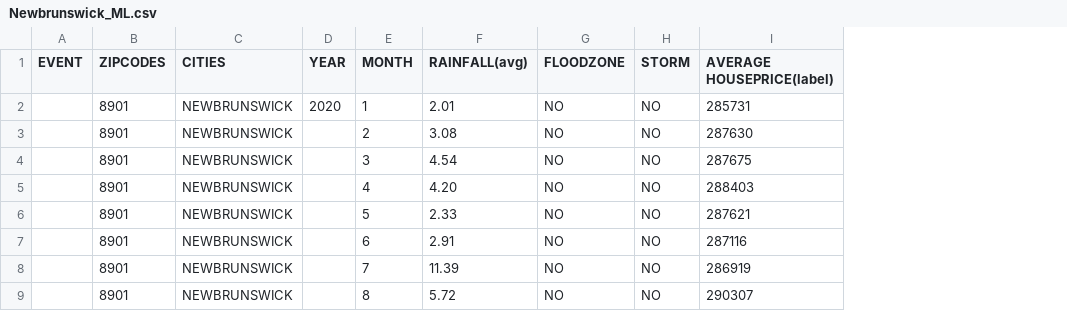
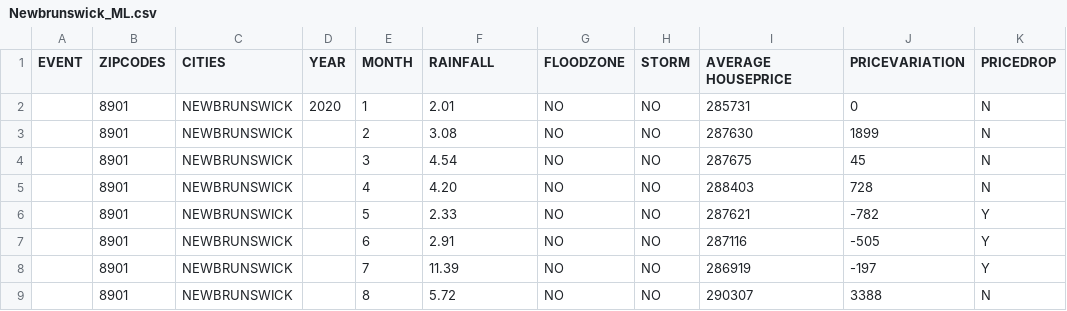
Before and after one commit to c-ramos/NJ_Flood_Risk_Capstone, a CSV file: Resources/Newbrunswick_ML.csv, drawn as a sheet; only a part is shown; the diff names each change by its address in the sheet, - before the commit and + after, or states it on an @@ line.

```diff
--- a/Resources/Newbrunswick_ML.csv
+++ b/Resources/Newbrunswick_ML.csv
+column J (PRICEVARIATION), rows 2-9: 0 | 1899 | 45 | 728 | -782 | -505 | -197 | 3388
+column K (PRICEDROP), rows 2-9: N | N | N | N | Y | Y | Y | N
-F1: RAINFALL(avg)
+F1: RAINFALL
-I1: AVERAGE HOUSEPRICE(label)
+I1: AVERAGE HOUSEPRICE
```
Also changed, not shown: 5 other files.
